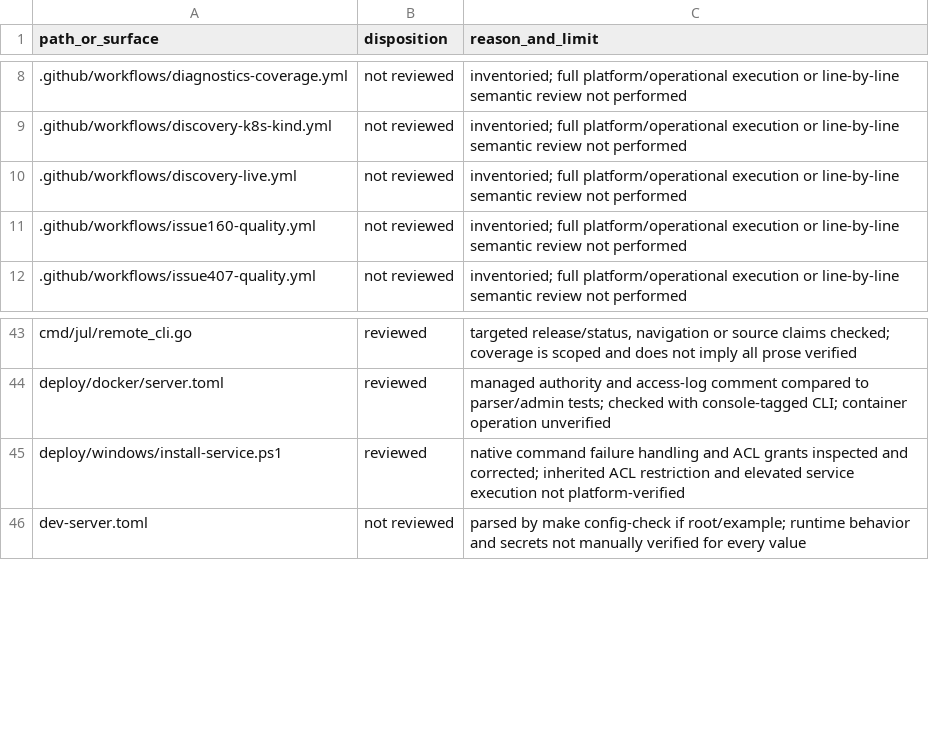
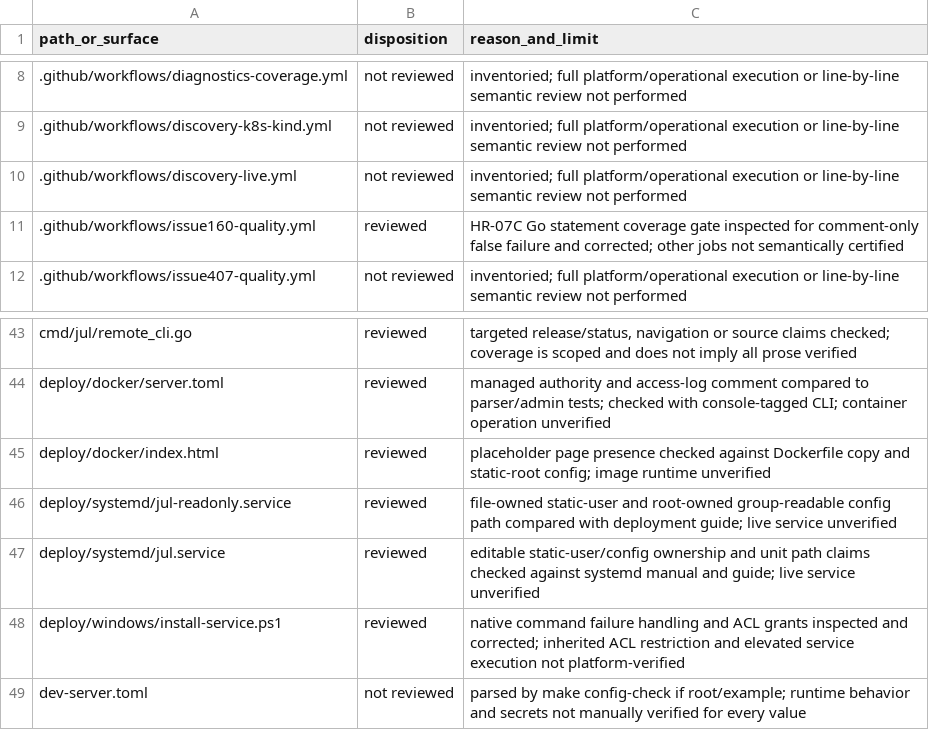
Before and after one commit to victornife/jul, a TSV file: docs/audit/2026-09-27-documentation-coverage.tsv, drawn as a sheet; only a part is shown, gaps mark what is left out.

Commit message:
docs: repair editable systemd ownership and comment-only CI gate

```diff
--- a/docs/audit/2026-09-27-documentation-coverage.tsv
+++ b/docs/audit/2026-09-27-documentation-coverage.tsv
@@ -10,3 +10,3 @@ path_or_surface	disposition	reason_and_limit
 .github/workflows/discovery-live.yml	not reviewed	inventoried; full platform/operational execution or line-by-line semantic review not performed
-.github/workflows/issue160-quality.yml	not reviewed	inventoried; full platform/operational execution or line-by-line semantic review not performed
+.github/workflows/issue160-quality.yml	reviewed	HR-07C Go statement coverage gate inspected for comment-only false failure and corrected; other jobs not semantically certified
 .github/workflows/issue407-quality.yml	not reviewed	inventoried; full platform/operational execution or line-by-line semantic review not performed
@@ -44,2 +44,5 @@ cmd/jul/remote_cli.go	reviewed	targeted release/status, navigation or source cla
 deploy/docker/server.toml	reviewed	managed authority and access-log comment compared to parser/admin tests; checked with console-tagged CLI; container operation unverified
+deploy/docker/index.html	reviewed	placeholder page presence checked against Dockerfile copy and static-root config; image runtime unverified
+deploy/systemd/jul-readonly.service	reviewed	file-owned static-user and root-owned group-readable config path compared with deployment guide; live service unverified
+deploy/systemd/jul.service	reviewed	editable static-user/config ownership and unit path claims checked against systemd manual and guide; live service unverified
 deploy/windows/install-service.ps1	reviewed	native command failure handling and ACL grants inspected and corrected; inherited ACL restriction and elevated service execution not platform-verified
```
Also changed, not shown: 4 other files.
